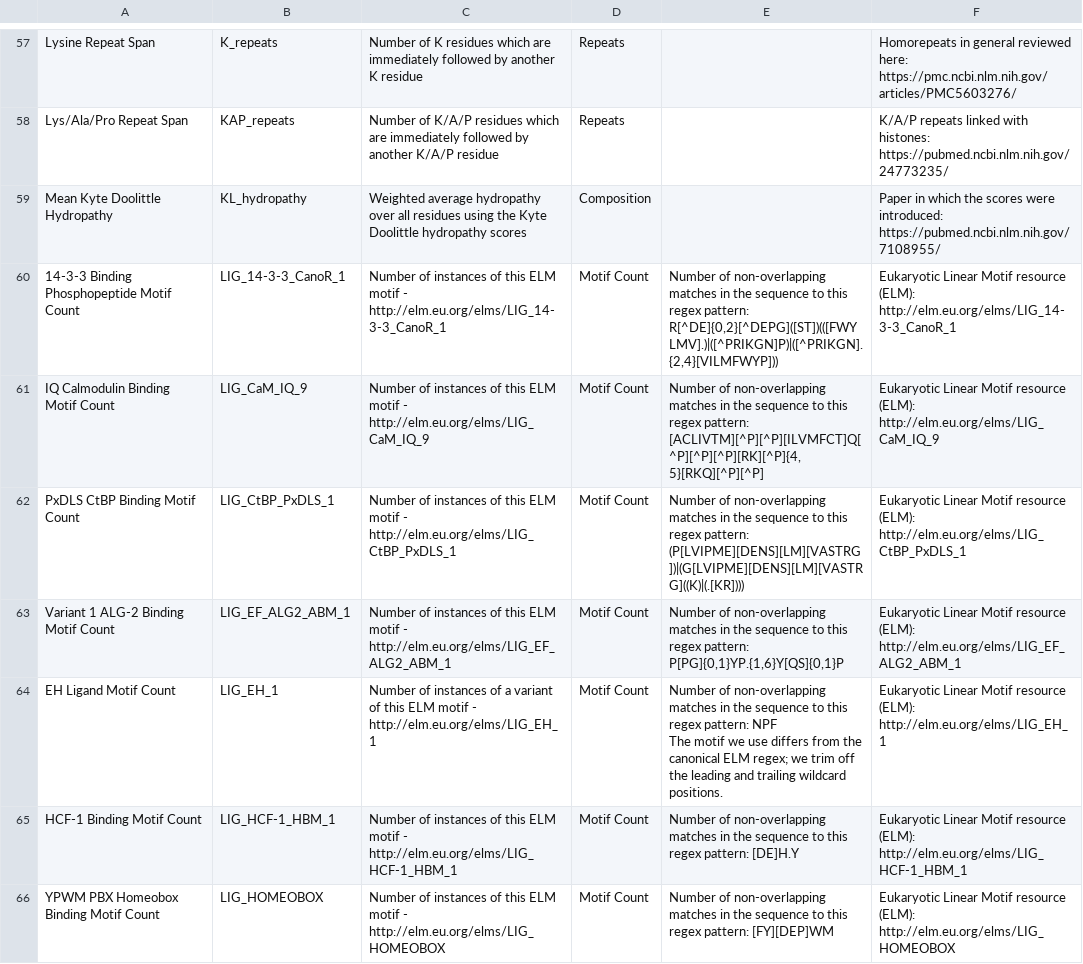
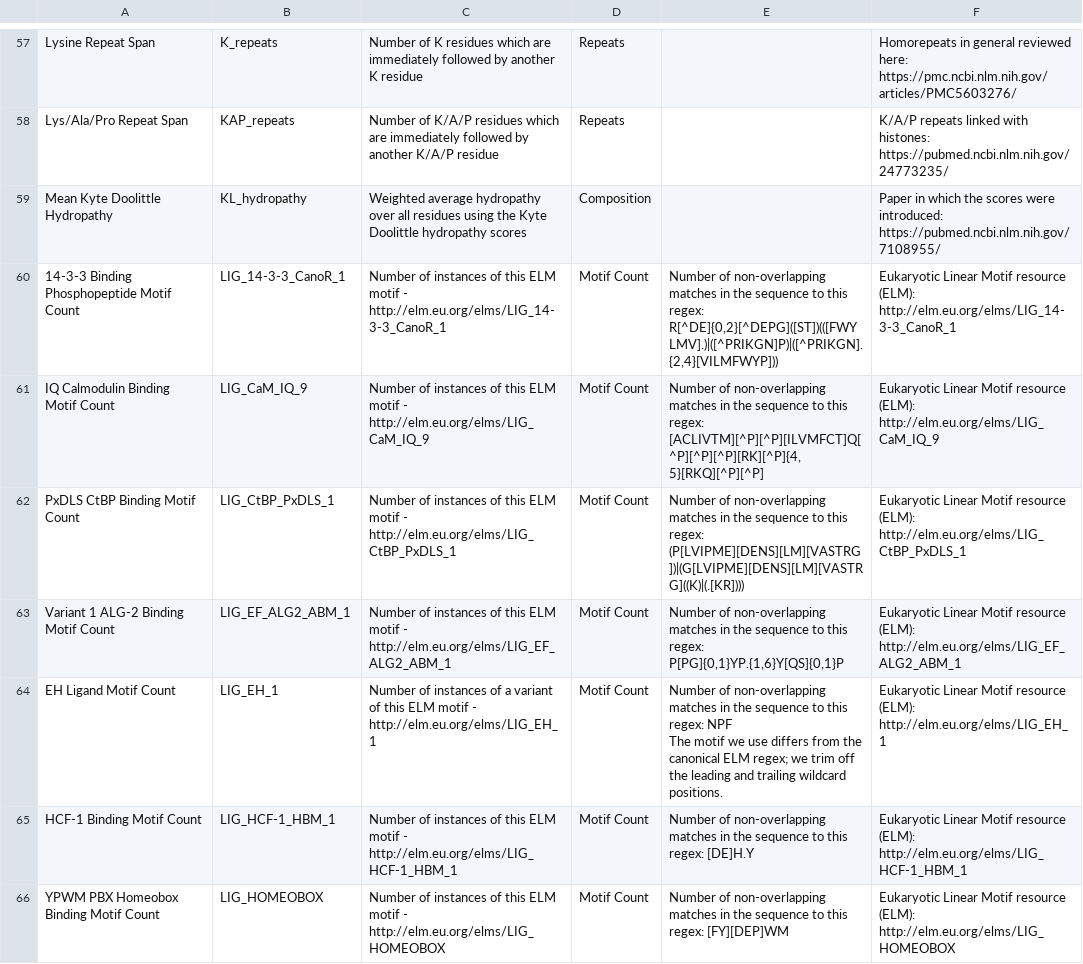
Before and after one commit to alex-tianhuang/faidr_desi, a CSV file: js/src/assets/feature_metadata.csv, drawn as a sheet; only a part is shown, gaps mark what is left out; the diff covers the shown part only.

Commit message:
text edit: "regex pattern" to "regex"

```diff
--- a/js/src/assets/feature_metadata.csv
+++ b/js/src/assets/feature_metadata.csv
@@ -76,9 +76,9 @@ Lys/Ala/Pro Repeat Span,KAP_repeats,Number of K/A/P residues which are immediate
 Mean Kyte Doolittle Hydropathy,KL_hydropathy,Weighted average hydropathy over all residues using the Kyte Doolittle hydropathy scores,Composition,,Paper in which the scores were introduced: https://pubmed.ncbi.nlm.nih.gov/7108955/
-14-3-3 Binding Phosphopeptide Motif Count,LIG_14-3-3_CanoR_1,Number of instances of this ELM motif - http://elm.eu.org/elms/LIG_14-3-3_CanoR_1,Motif Count,"Number of non-overlapping matches in the sequence to this regex pattern: R[^DE]{0,2}[^DEPG]([ST])(([FWYLMV].)|([^PRIKGN]P)|([^PRIKGN].{2,4}[VILMFWYP]))",Eukaryotic Linear Motif resource (ELM): http://elm.eu.org/elms/LIG_14-3-3_CanoR_1
-IQ Calmodulin Binding Motif Count,LIG_CaM_IQ_9,Number of instances of this ELM motif - http://elm.eu.org/elms/LIG_CaM_IQ_9,Motif Count,"Number of non-overlapping matches in the sequence to this regex pattern: [ACLIVTM][^P][^P][ILVMFCT]Q[^P][^P][^P][RK][^P]{4,5}[RKQ][^P][^P]",Eukaryotic Linear Motif resource (ELM): http://elm.eu.org/elms/LIG_CaM_IQ_9
-PxDLS CtBP Binding Motif Count,LIG_CtBP_PxDLS_1,Number of instances of this ELM motif - http://elm.eu.org/elms/LIG_CtBP_PxDLS_1,Motif Count,Number of non-overlapping matches in the sequence to this regex pattern: (P[LVIPME][DENS][LM][VASTRG])|(G[LVIPME][DENS][LM][VASTRG]((K)|(.[KR]))),Eukaryotic Linear Motif resource (ELM): http://elm.eu.org/elms/LIG_CtBP_PxDLS_1
-Variant 1 ALG-2 Binding Motif Count,LIG_EF_ALG2_ABM_1,Number of instances of this ELM motif - http://elm.eu.org/elms/LIG_EF_ALG2_ABM_1,Motif Count,"Number of non-overlapping matches in the sequence to this regex pattern: P[PG]{0,1}YP.{1,6}Y[QS]{0,1}P",Eukaryotic Linear Motif resource (ELM): http://elm.eu.org/elms/LIG_EF_ALG2_ABM_1
-EH Ligand Motif Count,LIG_EH_1,Number of instances of a variant of this ELM motif - http://elm.eu.org/elms/LIG_EH_1,Motif Count,"Number of non-overlapping matches in the sequence to this regex pattern: NPF
-The motif we use differs from the canonical ELM regex; we trim off the leading and trailing wildcard positions.",Eukaryotic Linear Motif resource (ELM): http://elm.eu.org/elms/LIG_EH_1
-HCF-1 Binding Motif Count,LIG_HCF-1_HBM_1,Number of instances of this ELM motif - http://elm.eu.org/elms/LIG_HCF-1_HBM_1,Motif Count,Number of non-overlapping matches in the sequence to this regex pattern: [DE]H.Y,Eukaryotic Linear Motif resource (ELM): http://elm.eu.org/elms/LIG_HCF-1_HBM_1
-YPWM PBX Homeobox Binding Motif Count,LIG_HOMEOBOX,Number of instances of this ELM motif - http://elm.eu.org/elms/LIG_HOMEOBOX,Motif Count,Number of non-overlapping matches in the sequence to this regex pattern: [FY][DEP]WM,Eukaryotic Linear Motif resource (ELM): http://elm.eu.org/elms/LIG_HOMEOBOX
+14-3-3 Binding Phosphopeptide Motif Count,LIG_14-3-3_CanoR_1,Number of instances of this ELM motif - http://elm.eu.org/elms/LIG_14-3-3_CanoR_1,Motif Count,"Number of non-overlapping matches in the sequence to this regex: R[^DE]{0,2}[^DEPG]([ST])(([FWYLMV].)|([^PRIKGN]P)|([^PRIKGN].{2,4}[VILMFWYP]))",Eukaryotic Linear Motif resource (ELM): http://elm.eu.org/elms/LIG_14-3-3_CanoR_1
+IQ Calmodulin Binding Motif Count,LIG_CaM_IQ_9,Number of instances of this ELM motif - http://elm.eu.org/elms/LIG_CaM_IQ_9,Motif Count,"Number of non-overlapping matches in the sequence to this regex: [ACLIVTM][^P][^P][ILVMFCT]Q[^P][^P][^P][RK][^P]{4,5}[RKQ][^P][^P]",Eukaryotic Linear Motif resource (ELM): http://elm.eu.org/elms/LIG_CaM_IQ_9
+PxDLS CtBP Binding Motif Count,LIG_CtBP_PxDLS_1,Number of instances of this ELM motif - http://elm.eu.org/elms/LIG_CtBP_PxDLS_1,Motif Count,Number of non-overlapping matches in the sequence to this regex: (P[LVIPME][DENS][LM][VASTRG])|(G[LVIPME][DENS][LM][VASTRG]((K)|(.[KR]))),Eukaryotic Linear Motif resource (ELM): http://elm.eu.org/elms/LIG_CtBP_PxDLS_1
+Variant 1 ALG-2 Binding Motif Count,LIG_EF_ALG2_ABM_1,Number of instances of this ELM motif - http://elm.eu.org/elms/LIG_EF_ALG2_ABM_1,Motif Count,"Number of non-overlapping matches in the sequence to this regex: P[PG]{0,1}YP.{1,6}Y[QS]{0,1}P",Eukaryotic Linear Motif resource (ELM): http://elm.eu.org/elms/LIG_EF_ALG2_ABM_1
+EH Ligand Motif Count,LIG_EH_1,Number of instances of a variant of this ELM motif - http://elm.eu.org/elms/LIG_EH_1,Motif Count,"Number of non-overlapping matches in the sequence to this regex: NPF
+The motif we use differs from the canonical ELM regex; we trim off the leading and trailing wildcard positions.",Eukaryotic Linear Motif resource (ELM): http://elm.eu.org/elms/LIG_EH_1
+HCF-1 Binding Motif Count,LIG_HCF-1_HBM_1,Number of instances of this ELM motif - http://elm.eu.org/elms/LIG_HCF-1_HBM_1,Motif Count,Number of non-overlapping matches in the sequence to this regex: [DE]H.Y,Eukaryotic Linear Motif resource (ELM): http://elm.eu.org/elms/LIG_HCF-1_HBM_1
+YPWM PBX Homeobox Binding Motif Count,LIG_HOMEOBOX,Number of instances of this ELM motif - http://elm.eu.org/elms/LIG_HOMEOBOX,Motif Count,Number of non-overlapping matches in the sequence to this regex: [FY][DEP]WM,Eukaryotic Linear Motif resource (ELM): http://elm.eu.org/elms/LIG_HOMEOBOX
```
Also changed, not shown: 62 edited cells elsewhere in this file, 2 other files.
